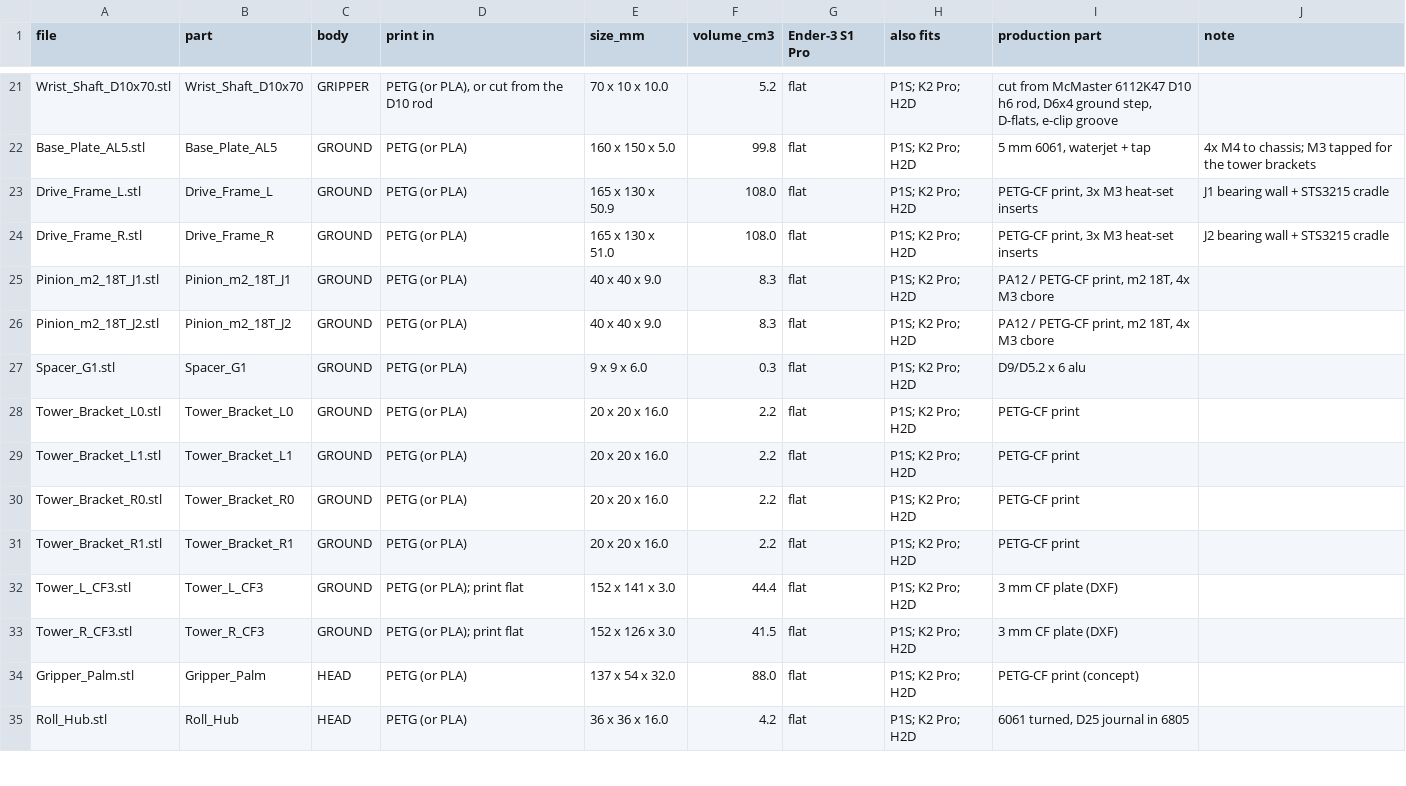
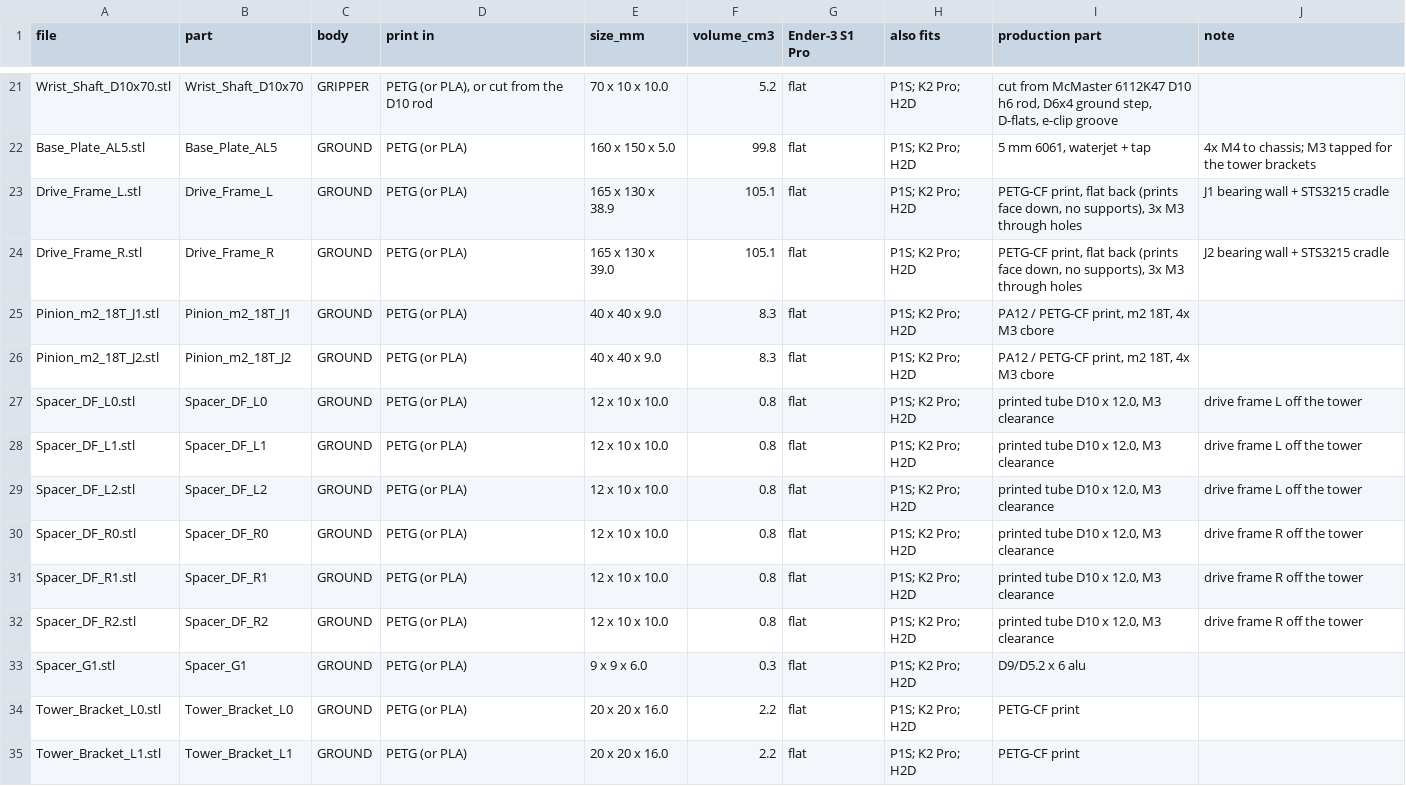
Before and after one commit to RyanHailey21/arc-engineer-arm, a CSV file: cad/out/fourbar/print/print_list.csv, drawn as a sheet; only a part is shown, gaps mark what is left out; the shorter side is filled out with more unchanged rows.

```diff
--- a/cad/out/fourbar/print/print_list.csv
+++ b/cad/out/fourbar/print/print_list.csv
@@ -22,6 +22,12 @@ Wrist_Shaft_D10x70.stl,Wrist_Shaft_D10x70,GRIPPER,"PETG (or PLA), or cut from th
 Base_Plate_AL5.stl,Base_Plate_AL5,GROUND,PETG (or PLA),160 x 150 x 5.0,99.8,flat,P1S; K2 Pro; H2D,"5 mm 6061, waterjet + tap",4x M4 to chassis; M3 tapped for the tower brackets
-Drive_Frame_L.stl,Drive_Frame_L,GROUND,PETG (or PLA),165 x 130 x 50.9,108.0,flat,P1S; K2 Pro; H2D,"PETG-CF print, 3x M3 heat-set inserts",J1 bearing wall + STS3215 cradle
-Drive_Frame_R.stl,Drive_Frame_R,GROUND,PETG (or PLA),165 x 130 x 51.0,108.0,flat,P1S; K2 Pro; H2D,"PETG-CF print, 3x M3 heat-set inserts",J2 bearing wall + STS3215 cradle
+Drive_Frame_L.stl,Drive_Frame_L,GROUND,PETG (or PLA),165 x 130 x 38.9,105.1,flat,P1S; K2 Pro; H2D,"PETG-CF print, flat back (prints face down, no supports), 3x M3 through holes",J1 bearing wall + STS3215 cradle
+Drive_Frame_R.stl,Drive_Frame_R,GROUND,PETG (or PLA),165 x 130 x 39.0,105.1,flat,P1S; K2 Pro; H2D,"PETG-CF print, flat back (prints face down, no supports), 3x M3 through holes",J2 bearing wall + STS3215 cradle
 Pinion_m2_18T_J1.stl,Pinion_m2_18T_J1,GROUND,PETG (or PLA),40 x 40 x 9.0,8.3,flat,P1S; K2 Pro; H2D,"PA12 / PETG-CF print, m2 18T, 4x M3 cbore",
 Pinion_m2_18T_J2.stl,Pinion_m2_18T_J2,GROUND,PETG (or PLA),40 x 40 x 9.0,8.3,flat,P1S; K2 Pro; H2D,"PA12 / PETG-CF print, m2 18T, 4x M3 cbore",
+Spacer_DF_L0.stl,Spacer_DF_L0,GROUND,PETG (or PLA),12 x 10 x 10.0,0.8,flat,P1S; K2 Pro; H2D,"printed tube D10 x 12.0, M3 clearance",drive frame L off the tower
+Spacer_DF_L1.stl,Spacer_DF_L1,GROUND,PETG (or PLA),12 x 10 x 10.0,0.8,flat,P1S; K2 Pro; H2D,"printed tube D10 x 12.0, M3 clearance",drive frame L off the tower
+Spacer_DF_L2.stl,Spacer_DF_L2,GROUND,PETG (or PLA),12 x 10 x 10.0,0.8,flat,P1S; K2 Pro; H2D,"printed tube D10 x 12.0, M3 clearance",drive frame L off the tower
+Spacer_DF_R0.stl,Spacer_DF_R0,GROUND,PETG (or PLA),12 x 10 x 10.0,0.8,flat,P1S; K2 Pro; H2D,"printed tube D10 x 12.0, M3 clearance",drive frame R off the tower
+Spacer_DF_R1.stl,Spacer_DF_R1,GROUND,PETG (or PLA),12 x 10 x 10.0,0.8,flat,P1S; K2 Pro; H2D,"printed tube D10 x 12.0, M3 clearance",drive frame R off the tower
+Spacer_DF_R2.stl,Spacer_DF_R2,GROUND,PETG (or PLA),12 x 10 x 10.0,0.8,flat,P1S; K2 Pro; H2D,"printed tube D10 x 12.0, M3 clearance",drive frame R off the tower
 Spacer_G1.stl,Spacer_G1,GROUND,PETG (or PLA),9 x 9 x 6.0,0.3,flat,P1S; K2 Pro; H2D,D9/D5.2 x 6 alu,
```
Also changed, not shown: cad/out/fourbar/amazon_buy_list.csv, 27 other files.
